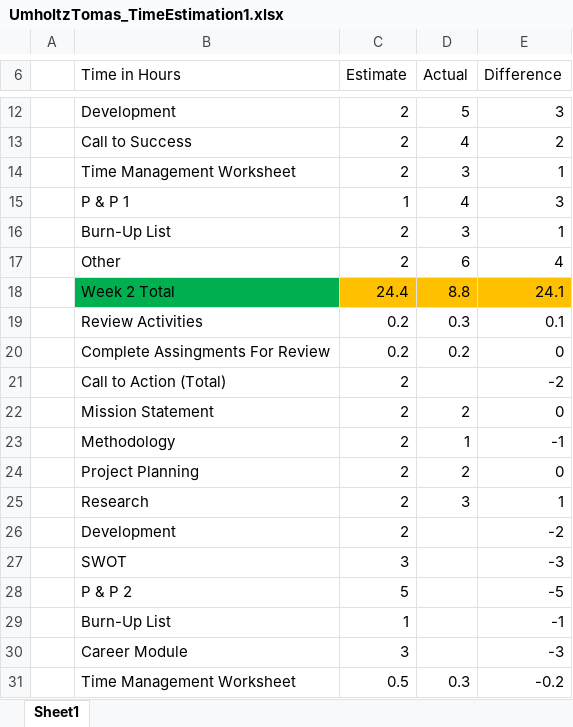
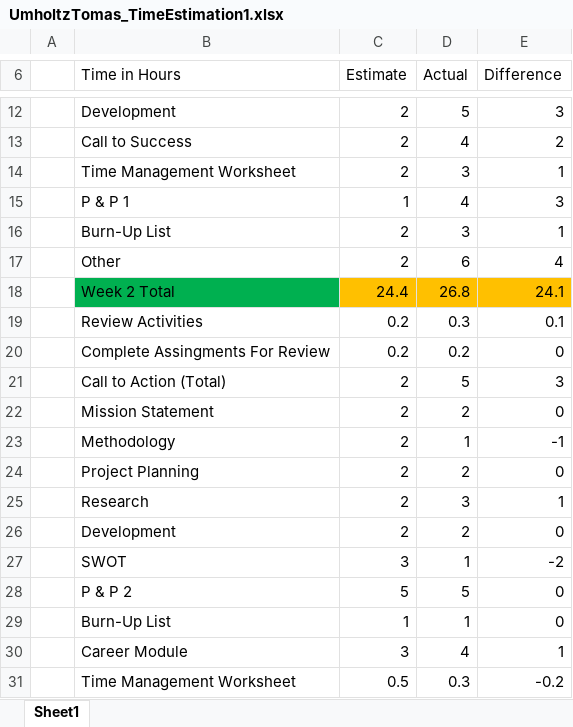
Before and after one commit to NH3R717/OOP_Practice, an Excel workbook: Logs/7 Portfolio I Development/Week 1/UmholtzTomas_TimeEstimation1.xlsx, sheet Sheet1, drawn as a sheet; only a part is shown, gaps mark what is left out; values as stored, in another font and other column widths than the file's, no borders; the diff names each change by its address in the sheet, - before the commit and + after, or states it on an @@ line.

```diff
--- a/Logs/7 Portfolio I Development/Week 1/UmholtzTomas_TimeEstimation1.xlsx (sheet Sheet1)
+++ b/Logs/7 Portfolio I Development/Week 1/UmholtzTomas_TimeEstimation1.xlsx (sheet Sheet1)
-D18 (Actual): 8.8
+D18 (Actual): 26.8
-D21 (Actual): (empty)
+D21 (Actual): 5
-E21 (Difference): -2
+E21 (Difference): 3
-D26 (Actual): (empty)
+D26 (Actual): 2
-E26 (Difference): -2
+E26 (Difference): 0
-D27 (Actual): (empty)
+D27 (Actual): 1
-E27 (Difference): -3
+E27 (Difference): -2
-D28 (Actual): (empty)
+D28 (Actual): 5
-E28 (Difference): -5
+E28 (Difference): 0
-D29 (Actual): (empty)
+D29 (Actual): 1
-E29 (Difference): -1
+E29 (Difference): 0
-D30 (Actual): (empty)
+D30 (Actual): 4
-E30 (Difference): -3
+E30 (Difference): 1
```
Also changed, not shown: 5 other files.
